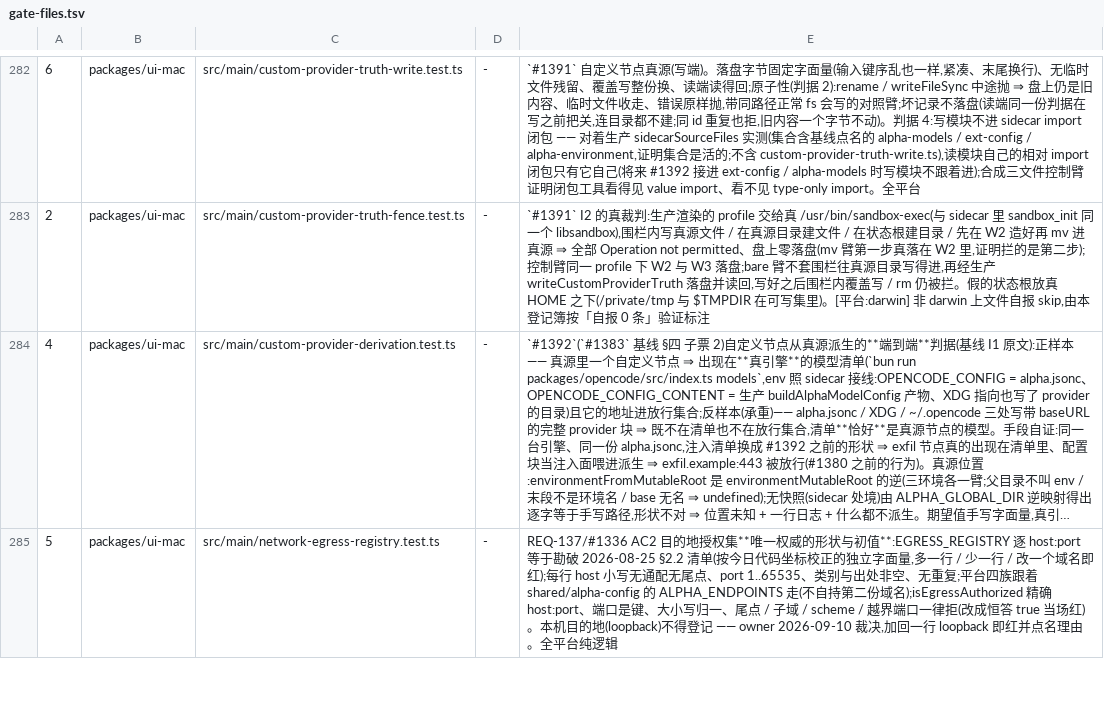
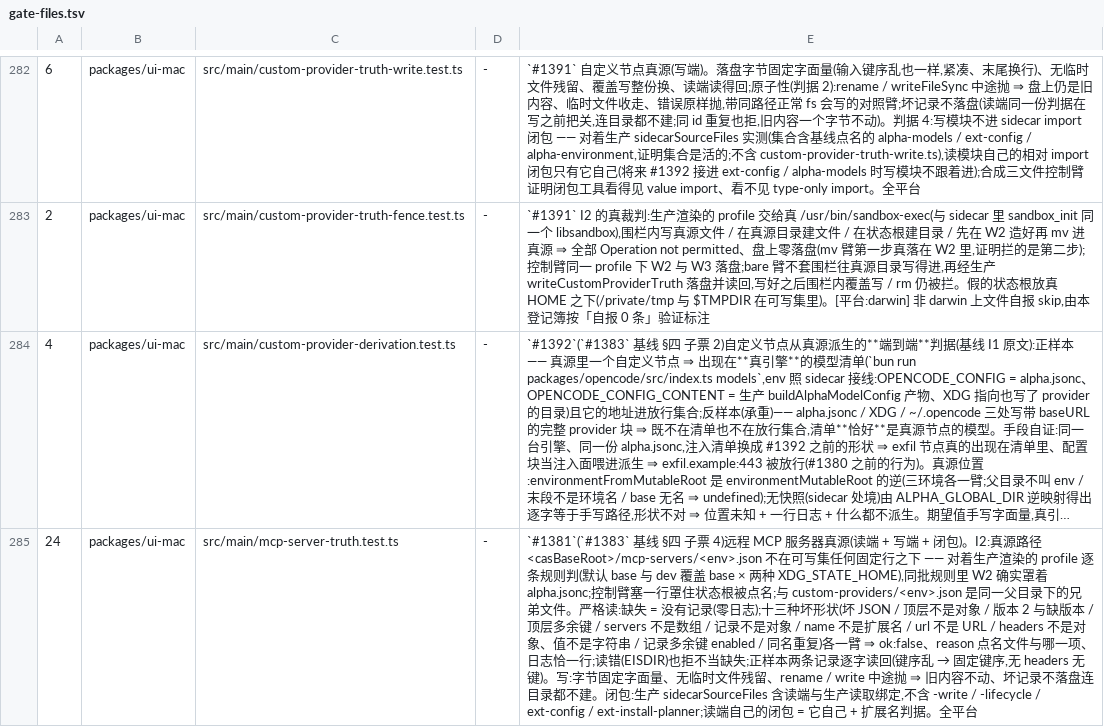
Before and after one commit to jinjunnn/alpha-code, a TSV file: scripts/gate-files.tsv, drawn as a sheet; only a part is shown, gaps mark what is left out; the shorter side is filled out with more unchanged rows; long unchanged cells end in …; the diff covers the shown part only; the diff names each change by its address in the sheet, - before the commit and + after, or states it on an @@ line.

```diff
--- a/scripts/gate-files.tsv
+++ b/scripts/gate-files.tsv
+row 285: 24 | packages/ui-mac | src/main/mcp-server-truth.test.ts | - | `#1381`(`#1383` 基线 §四 子票 4)远程 MCP 服务器真源(读端 + 写端 + 闭包)。I2:真源路径 <casBaseRoot>/mcp-servers/<env>.json 不在可写集任何固定行之下 —— 对着生产渲染的 profile 逐条规则判(默认 base 与 dev 覆盖 base × 两种 XDG_STATE_HOME),同批规则里 W2 确实罩着 alpha.jsonc;控制臂塞一行罩住状态根被点名;与 custom-providers/<env>.json 是同一父目录下的兄弟文件。严格读:缺失 = 没有记录(零日志);十三种坏形状(坏 JSON / 顶层不是对象 / 版本 2 与缺版本 / 顶层多余键 / servers 不是数组 / 记录不是对象 / name 不是扩展名 / url 不是 URL / headers 不是对象、值不是字符串 / 记录多余键 enabled / 同名重复)各一臂 ⇒ ok:false、reason 点名文件与哪一项、日志恰一行;读错(EISDIR)也拒不当缺失;正样本两条记录逐字读回(键序乱 → 固定键序,无 headers 无键)。写:字节固定字面量、无临时文件残留、rename / write 中途抛 ⇒ 旧内容不动、坏记录不落盘连目录都不建。闭包:生产 sidecarSourceFiles 含读端与生产读取绑定,不含 -write / -lifecycle / ext-config / ext-install-planner;读端自己的闭包 = 它自己 + 扩展名判据。全平台
```
Also changed, not shown: 1 added row and 4 edited cells elsewhere in this file, scripts/alpha-path-residue.tsv, scripts/module-size-ratchet.tsv, 27 other files.
